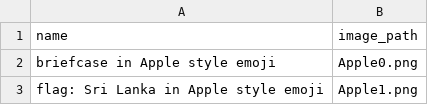
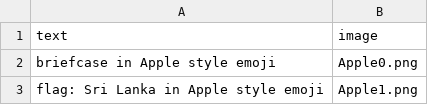
Before and after one commit to woodenbirds/cs182, a CSV file: Final/data/validation/validation_emoji.csv, drawn as a sheet; only a part is shown; removed rows and columns are numbered as before the commit, all else as after; the diff names each change by its address in the sheet, - before the commit and + after, or states it on an @@ line.

```diff
--- a/Final/data/validation/validation_emoji.csv
+++ b/Final/data/validation/validation_emoji.csv
-row 1: name | image_path
+row 1: text | image
```
Also changed, not shown: Final/data/train/train_emoji.csv.
